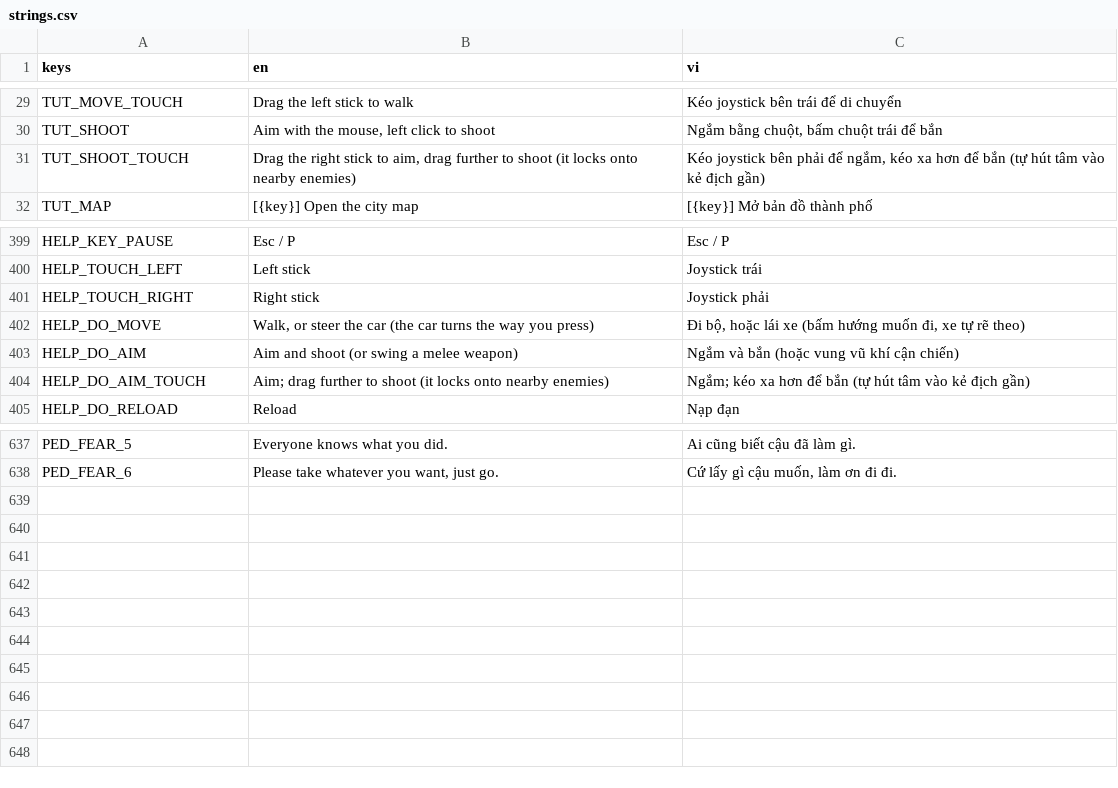
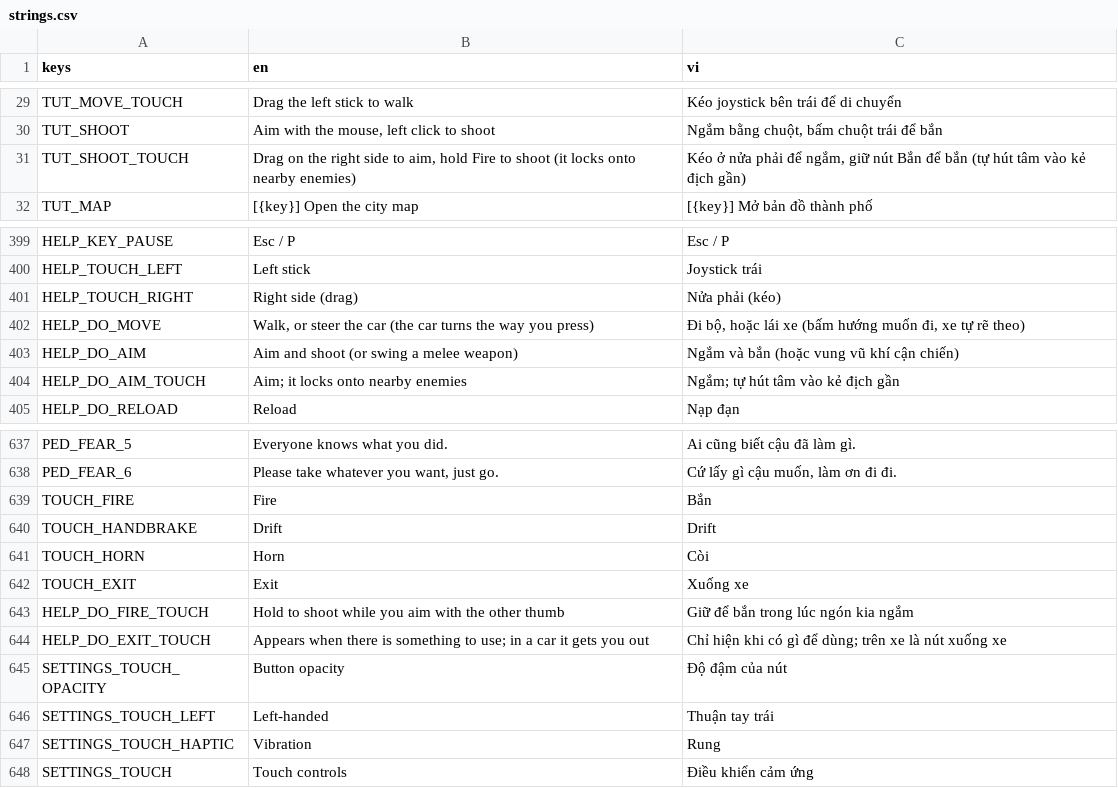
Before and after one commit to quzkhanh/neon-harbor, a CSV file: game/i18n/strings.csv, drawn as a sheet; only a part is shown, gaps mark what is left out.

Commit message:
Rework touch controls around the thumbs: multi-touch buttons, Fire button, context buttons, touch settings
Buttons were plain Godot Buttons, which only see the first finger (Godot emulates the mouse for one
touch), so tapping Reload or Use while a stick was held did nothing. TouchButton now handles every
finger itself and releases when the game pauses.

Layout: a dedicated Fire button in the bottom corner with the other buttons in an arc around it, aiming
by dragging the right half (dragging no longer fires), Pause alone at the top centre. Buttons follow the
situation: Reload / Swap and a Use button that shows only when something can be used, and in a car
Drift (handbrake) / Nitro / Exit / Horn, which had no touch buttons before. Code-drawn icons replace
the text-only circles.

Settings: a Touch controls panel with size, opacity, left-handed layout and vibration.

```diff
--- a/game/i18n/strings.csv
+++ b/game/i18n/strings.csv
@@ -30,3 +30,3 @@ TUT_MOVE_TOUCH,Drag the left stick to walk,Kéo joystick bên trái để di chu
 TUT_SHOOT,"Aim with the mouse, left click to shoot","Ngắm bằng chuột, bấm chuột trái để bắn"
-TUT_SHOOT_TOUCH,"Drag the right stick to aim, drag further to shoot (it locks onto nearby enemies)","Kéo joystick bên phải để ngắm, kéo xa hơn để bắn (tự hút tâm vào kẻ địch gần)"
+TUT_SHOOT_TOUCH,"Drag on the right side to aim, hold Fire to shoot (it locks onto nearby enemies)","Kéo ở nửa phải để ngắm, giữ nút Bắn để bắn (tự hút tâm vào kẻ địch gần)"
 TUT_MAP,[{key}] Open the city map,[{key}] Mở bản đồ thành phố
@@ -400,6 +400,6 @@ HELP_KEY_PAUSE,Esc / P,Esc / P
 HELP_TOUCH_LEFT,Left stick,Joystick trái
-HELP_TOUCH_RIGHT,Right stick,Joystick phải
+HELP_TOUCH_RIGHT,Right side (drag),Nửa phải (kéo)
 HELP_DO_MOVE,"Walk, or steer the car (the car turns the way you press)","Đi bộ, hoặc lái xe (bấm hướng muốn đi, xe tự rẽ theo)"
 HELP_DO_AIM,Aim and shoot (or swing a melee weapon),Ngắm và bắn (hoặc vung vũ khí cận chiến)
-HELP_DO_AIM_TOUCH,Aim; drag further to shoot (it locks onto nearby enemies),Ngắm; kéo xa hơn để bắn (tự hút tâm vào kẻ địch gần)
+HELP_DO_AIM_TOUCH,Aim; it locks onto nearby enemies,Ngắm; tự hút tâm vào kẻ địch gần
 HELP_DO_RELOAD,Reload,Nạp đạn
@@ -638 +638,11 @@ PED_FEAR_5,Everyone knows what you did.,Ai cũng biết cậu đã làm gì.
 PED_FEAR_6,"Please take whatever you want, just go.","Cứ lấy gì cậu muốn, làm ơn đi đi."
+TOUCH_FIRE,Fire,Bắn
+TOUCH_HANDBRAKE,Drift,Drift
+TOUCH_HORN,Horn,Còi
+TOUCH_EXIT,Exit,Xuống xe
+HELP_DO_FIRE_TOUCH,Hold to shoot while you aim with the other thumb,Giữ để bắn trong lúc ngón kia ngắm
+HELP_DO_EXIT_TOUCH,Appears when there is something to use; in a car it gets you out,Chỉ hiện khi có gì để dùng; trên xe là nút xuống xe
+SETTINGS_TOUCH_OPACITY,Button opacity,Độ đậm của nút
+SETTINGS_TOUCH_LEFT,Left-handed,Thuận tay trái
+SETTINGS_TOUCH_HAPTIC,Vibration,Rung
+SETTINGS_TOUCH,Touch controls,Điều khiển cảm ứng
```
Also changed, not shown: 14 other files.
